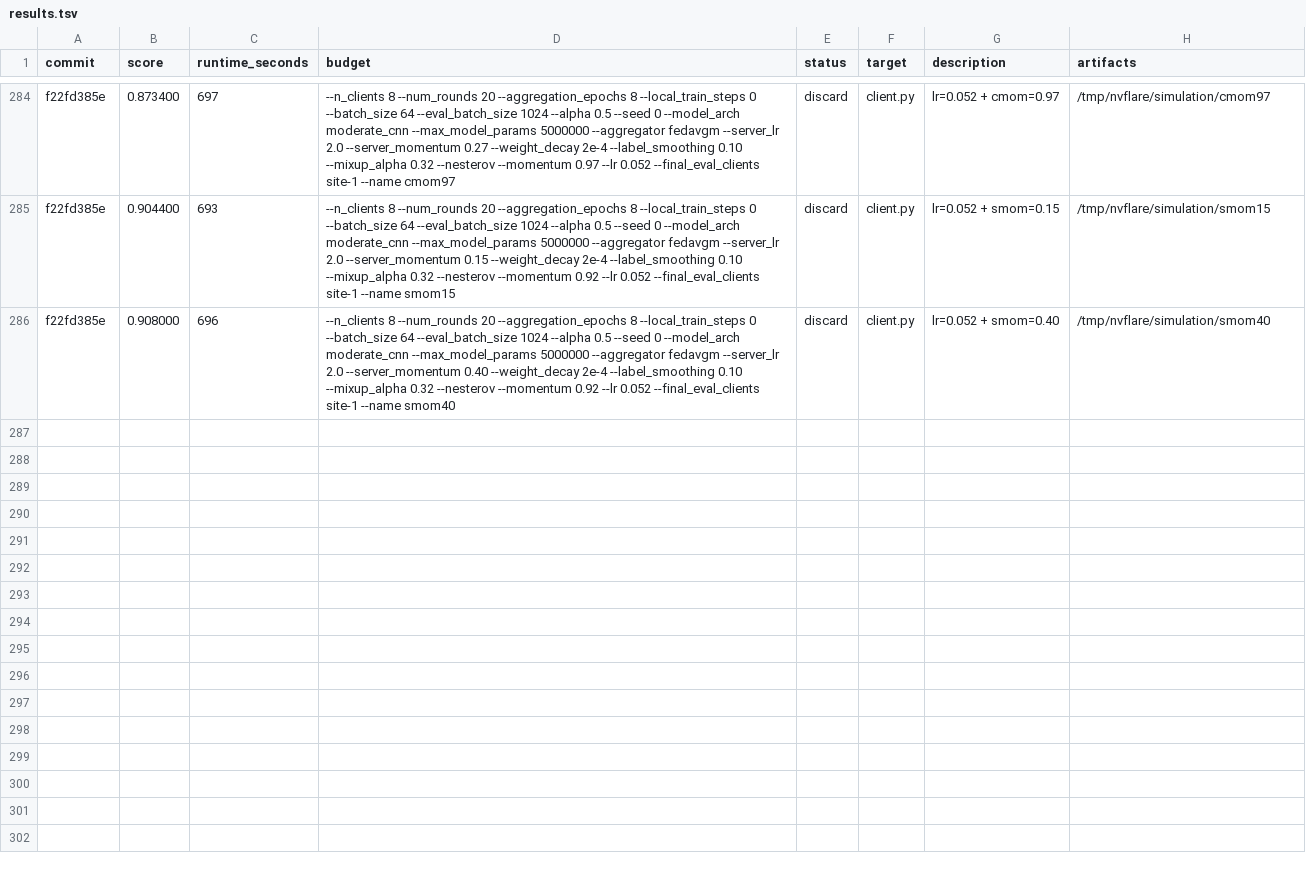
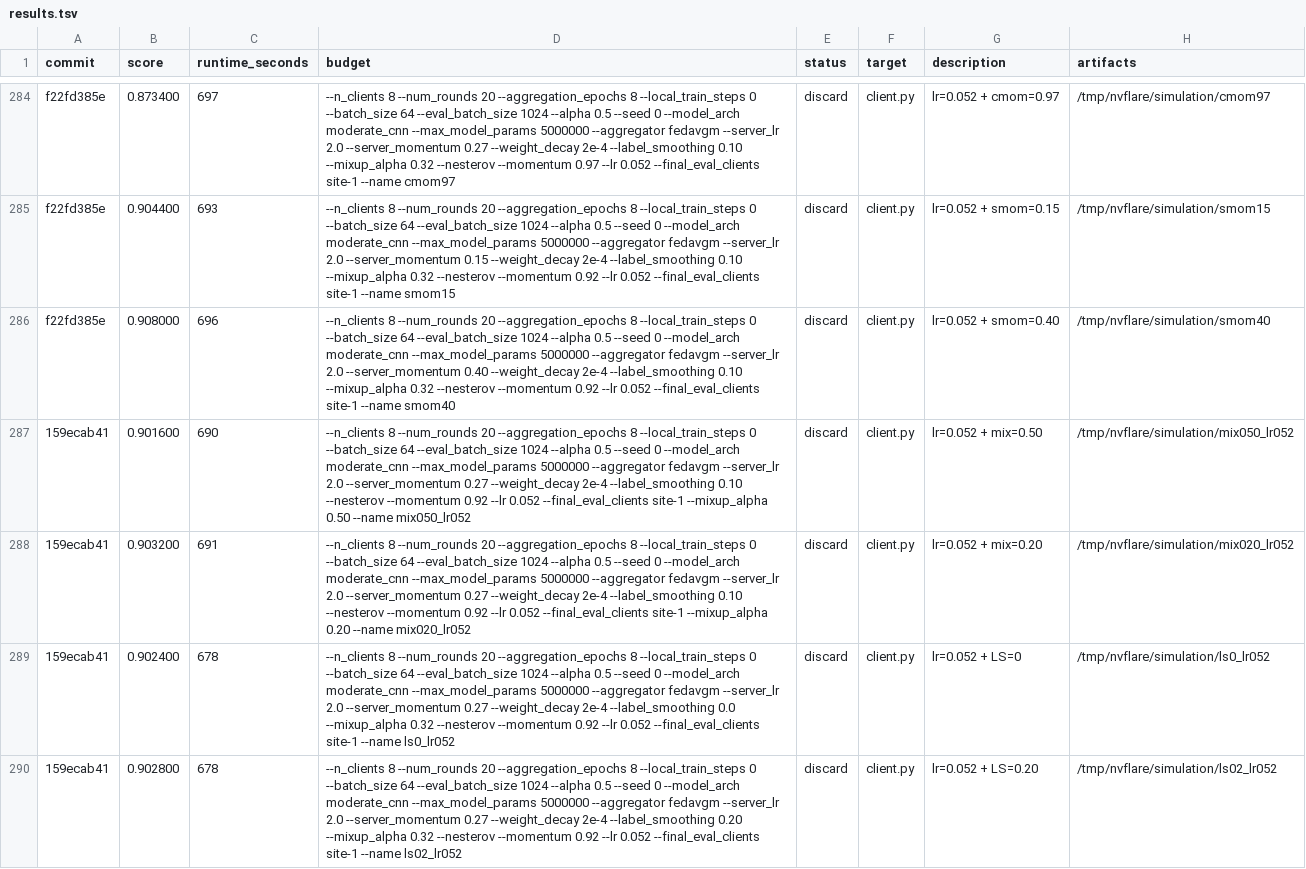
Before and after one commit to holgerroth/NVFlare, a TSV file: research/auto-fl-research/results.tsv, drawn as a sheet; only a part is shown, gaps mark what is left out; the diff names each change by its address in the sheet, - before the commit and + after, or states it on an @@ line.

```diff
--- a/research/auto-fl-research/results.tsv
+++ b/research/auto-fl-research/results.tsv
+row 287: 159ecab41 | 0.901600 | 690 | --n_clients 8 --num_rounds 20 --aggregation_epochs 8 --local_train_steps 0 --batch_size 64 --eval_batch_size 1024 --alpha 0.5 --seed 0 --model_arch moderate_cnn --max_model_params 5000000 --aggregator fedavgm --server_lr 2.0 --server_momentum 0.27 --weight_decay 2e-4 --label_smoothing 0.10 --nesterov --momentum 0.92 --lr 0.052 --final_eval_clients site-1 --mixup_alpha 0.50 --name mix050_lr052 | discard | client.py | lr=0.052 + mix=0.50 | /tmp/nvflare/simulation/mix050_lr052
+row 288: 159ecab41 | 0.903200 | 691 | --n_clients 8 --num_rounds 20 --aggregation_epochs 8 --local_train_steps 0 --batch_size 64 --eval_batch_size 1024 --alpha 0.5 --seed 0 --model_arch moderate_cnn --max_model_params 5000000 --aggregator fedavgm --server_lr 2.0 --server_momentum 0.27 --weight_decay 2e-4 --label_smoothing 0.10 --nesterov --momentum 0.92 --lr 0.052 --final_eval_clients site-1 --mixup_alpha 0.20 --name mix020_lr052 | discard | client.py | lr=0.052 + mix=0.20 | /tmp/nvflare/simulation/mix020_lr052
+row 289: 159ecab41 | 0.902400 | 678 | --n_clients 8 --num_rounds 20 --aggregation_epochs 8 --local_train_steps 0 --batch_size 64 --eval_batch_size 1024 --alpha 0.5 --seed 0 --model_arch moderate_cnn --max_model_params 5000000 --aggregator fedavgm --server_lr 2.0 --server_momentum 0.27 --weight_decay 2e-4 --label_smoothing 0.0 --mixup_alpha 0.32 --nesterov --momentum 0.92 --lr 0.052 --final_eval_clients site-1 --name ls0_lr052 | discard | client.py | lr=0.052 + LS=0 | /tmp/nvflare/simulation/ls0_lr052
+row 290: 159ecab41 | 0.902800 | 678 | --n_clients 8 --num_rounds 20 --aggregation_epochs 8 --local_train_steps 0 --batch_size 64 --eval_batch_size 1024 --alpha 0.5 --seed 0 --model_arch moderate_cnn --max_model_params 5000000 --aggregator fedavgm --server_lr 2.0 --server_momentum 0.27 --weight_decay 2e-4 --label_smoothing 0.20 --mixup_alpha 0.32 --nesterov --momentum 0.92 --lr 0.052 --final_eval_clients site-1 --name ls02_lr052 | discard | client.py | lr=0.052 + LS=0.20 | /tmp/nvflare/simulation/ls02_lr052
```
